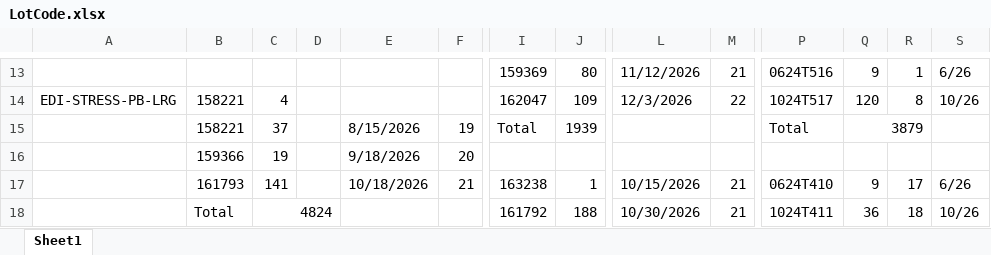
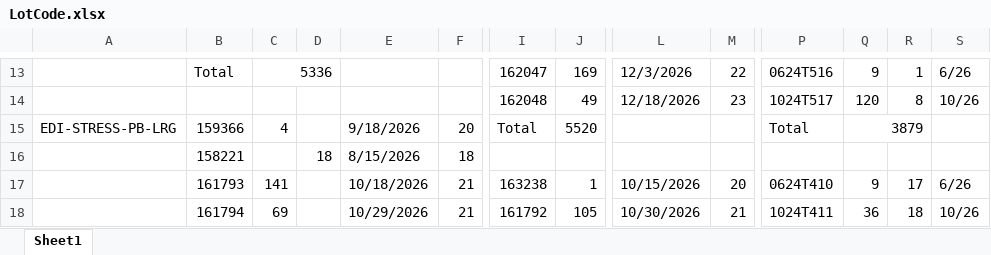
Before and after one commit to Gabsesq/RetailWork, an Excel workbook: LotCode.xlsx, sheet Sheet1, drawn as a sheet; only a part is shown, gaps mark what is left out; values as stored, in another font and other column widths than the file's, no cell formats; removed rows and columns are numbered as before the commit, all else as after; rows hold the shown columns only; the diff covers the shown part only; the diff names each change by its address in the sheet, - before the commit and + after, or states it on an @@ line.

```diff
--- a/LotCode.xlsx (sheet Sheet1)
+++ b/LotCode.xlsx (sheet Sheet1)
-B13: (empty)
+B13: Total
-C13: (empty)
+C13: 5336
+C13:D13 merged
-I13: 159369
+I13: 162047
-J13: 80
+J13: 169
-L13: 11/12/2026
+L13: 12/3/2026
-M13: 21
+M13: 22
-row 14: EDI-STRESS-PB-LRG | 158221 | 4 |  |  |  | 162047 | 109 | 12/3/2026 | 22 | 1024T517 | 120 | 8 | 10/26
+row 14:  |  |  |  |  |  | 162048 | 49 | 12/18/2026 | 23 | 1024T517 | 120 | 8 | 10/26
-A15: (empty)
+A15: EDI-STRESS-PB-LRG
-B15: 158221
+B15: 159366
-C15: 37
+C15: 4
-E15: 8/15/2026
+E15: 9/18/2026
-F15: 19
+F15: 20
-J15: 1939
+J15: 5520
-B16: 159366
+B16: 158221
-C16: 19
+C16: (empty)
-D16: (empty)
+D16: 18
-E16: 9/18/2026
+E16: 8/15/2026
-F16: 20
+F16: 18
-M17: 21
+M17: 20
-B18: Total
+B18: 161794
-C18: 4824
+C18: 69
-C18:D18 merged
-E18: (empty)
+E18: 10/29/2026
-F18: (empty)
+F18: 21
-J18: 188
+J18: 105
```
Also changed, not shown: 12 added rows, 9 removed rows, 129 edited cells and merged cells elsewhere in this sheet, cell formats, formulas that keep their value.
